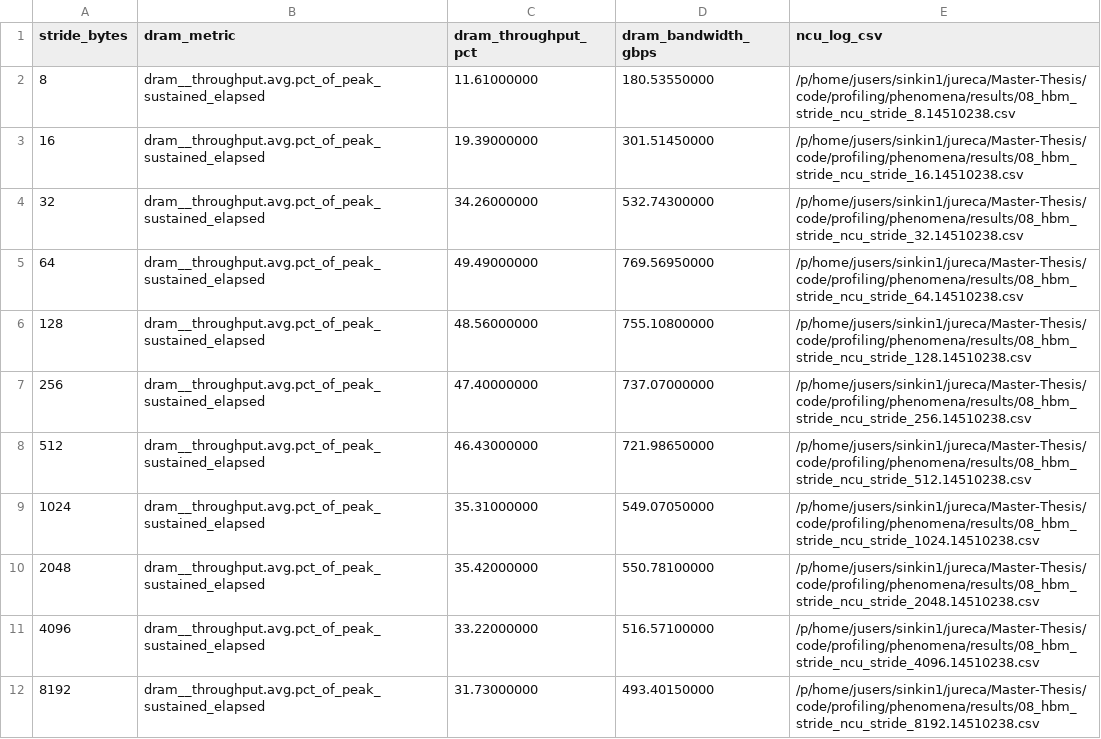
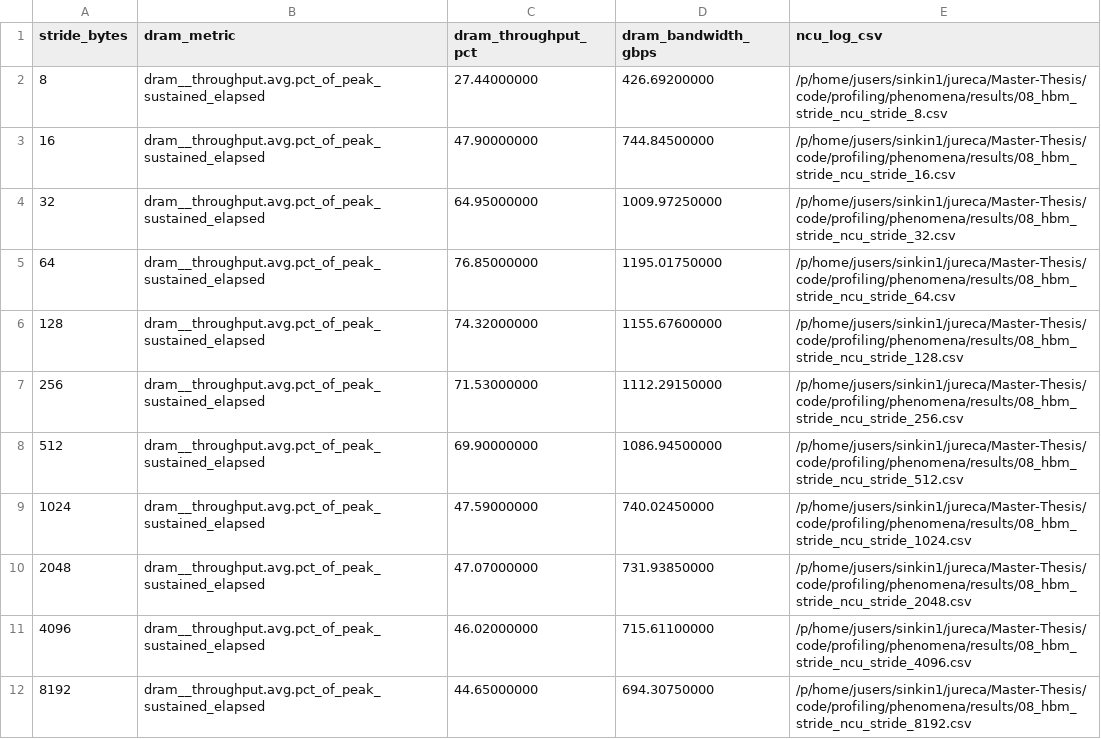
Before and after one commit to Daniel-Sinkin/Master-Thesis, a CSV file: code/profiling/phenomena/results/08_hbm_stride_ncu_summary.csv, drawn as a sheet.

```diff
--- a/code/profiling/phenomena/results/08_hbm_stride_ncu_summary.csv
+++ b/code/profiling/phenomena/results/08_hbm_stride_ncu_summary.csv
@@ -1,12 +1,12 @@
 stride_bytes,dram_metric,dram_throughput_pct,dram_bandwidth_gbps,ncu_log_csv
-8,dram__throughput.avg.pct_of_peak_sustained_elapsed,11.61000000,180.53550000,/p/home/jusers/sinkin1/jureca/Master-Thesis/code/profiling/phenomena/results/08_hbm_stride_ncu_stride_8.14510238.csv
-16,dram__throughput.avg.pct_of_peak_sustained_elapsed,19.39000000,301.51450000,/p/home/jusers/sinkin1/jureca/Master-Thesis/code/profiling/phenomena/results/08_hbm_stride_ncu_stride_16.14510238.csv
-32,dram__throughput.avg.pct_of_peak_sustained_elapsed,34.26000000,532.74300000,/p/home/jusers/sinkin1/jureca/Master-Thesis/code/profiling/phenomena/results/08_hbm_stride_ncu_stride_32.14510238.csv
-64,dram__throughput.avg.pct_of_peak_sustained_elapsed,49.49000000,769.56950000,/p/home/jusers/sinkin1/jureca/Master-Thesis/code/profiling/phenomena/results/08_hbm_stride_ncu_stride_64.14510238.csv
-128,dram__throughput.avg.pct_of_peak_sustained_elapsed,48.56000000,755.10800000,/p/home/jusers/sinkin1/jureca/Master-Thesis/code/profiling/phenomena/results/08_hbm_stride_ncu_stride_128.14510238.csv
-256,dram__throughput.avg.pct_of_peak_sustained_elapsed,47.40000000,737.07000000,/p/home/jusers/sinkin1/jureca/Master-Thesis/code/profiling/phenomena/results/08_hbm_stride_ncu_stride_256.14510238.csv
-512,dram__throughput.avg.pct_of_peak_sustained_elapsed,46.43000000,721.98650000,/p/home/jusers/sinkin1/jureca/Master-Thesis/code/profiling/phenomena/results/08_hbm_stride_ncu_stride_512.14510238.csv
-1024,dram__throughput.avg.pct_of_peak_sustained_elapsed,35.31000000,549.07050000,/p/home/jusers/sinkin1/jureca/Master-Thesis/code/profiling/phenomena/results/08_hbm_stride_ncu_stride_1024.14510238.csv
-2048,dram__throughput.avg.pct_of_peak_sustained_elapsed,35.42000000,550.78100000,/p/home/jusers/sinkin1/jureca/Master-Thesis/code/profiling/phenomena/results/08_hbm_stride_ncu_stride_2048.14510238.csv
-4096,dram__throughput.avg.pct_of_peak_sustained_elapsed,33.22000000,516.57100000,/p/home/jusers/sinkin1/jureca/Master-Thesis/code/profiling/phenomena/results/08_hbm_stride_ncu_stride_4096.14510238.csv
-8192,dram__throughput.avg.pct_of_peak_sustained_elapsed,31.73000000,493.40150000,/p/home/jusers/sinkin1/jureca/Master-Thesis/code/profiling/phenomena/results/08_hbm_stride_ncu_stride_8192.14510238.csv
+8,dram__throughput.avg.pct_of_peak_sustained_elapsed,27.44000000,426.69200000,/p/home/jusers/sinkin1/jureca/Master-Thesis/code/profiling/phenomena/results/08_hbm_stride_ncu_stride_8.csv
+16,dram__throughput.avg.pct_of_peak_sustained_elapsed,47.90000000,744.84500000,/p/home/jusers/sinkin1/jureca/Master-Thesis/code/profiling/phenomena/results/08_hbm_stride_ncu_stride_16.csv
+32,dram__throughput.avg.pct_of_peak_sustained_elapsed,64.95000000,1009.97250000,/p/home/jusers/sinkin1/jureca/Master-Thesis/code/profiling/phenomena/results/08_hbm_stride_ncu_stride_32.csv
+64,dram__throughput.avg.pct_of_peak_sustained_elapsed,76.85000000,1195.01750000,/p/home/jusers/sinkin1/jureca/Master-Thesis/code/profiling/phenomena/results/08_hbm_stride_ncu_stride_64.csv
+128,dram__throughput.avg.pct_of_peak_sustained_elapsed,74.32000000,1155.67600000,/p/home/jusers/sinkin1/jureca/Master-Thesis/code/profiling/phenomena/results/08_hbm_stride_ncu_stride_128.csv
+256,dram__throughput.avg.pct_of_peak_sustained_elapsed,71.53000000,1112.29150000,/p/home/jusers/sinkin1/jureca/Master-Thesis/code/profiling/phenomena/results/08_hbm_stride_ncu_stride_256.csv
+512,dram__throughput.avg.pct_of_peak_sustained_elapsed,69.90000000,1086.94500000,/p/home/jusers/sinkin1/jureca/Master-Thesis/code/profiling/phenomena/results/08_hbm_stride_ncu_stride_512.csv
+1024,dram__throughput.avg.pct_of_peak_sustained_elapsed,47.59000000,740.02450000,/p/home/jusers/sinkin1/jureca/Master-Thesis/code/profiling/phenomena/results/08_hbm_stride_ncu_stride_1024.csv
+2048,dram__throughput.avg.pct_of_peak_sustained_elapsed,47.07000000,731.93850000,/p/home/jusers/sinkin1/jureca/Master-Thesis/code/profiling/phenomena/results/08_hbm_stride_ncu_stride_2048.csv
+4096,dram__throughput.avg.pct_of_peak_sustained_elapsed,46.02000000,715.61100000,/p/home/jusers/sinkin1/jureca/Master-Thesis/code/profiling/phenomena/results/08_hbm_stride_ncu_stride_4096.csv
+8192,dram__throughput.avg.pct_of_peak_sustained_elapsed,44.65000000,694.30750000,/p/home/jusers/sinkin1/jureca/Master-Thesis/code/profiling/phenomena/results/08_hbm_stride_ncu_stride_8192.csv
```
Also changed, not shown: code/profiling/phenomena/results/08_hbm_stride_ncu_stride_1024.csv, code/profiling/phenomena/results/08_hbm_stride_ncu_stride_128.csv, 23 other files.
